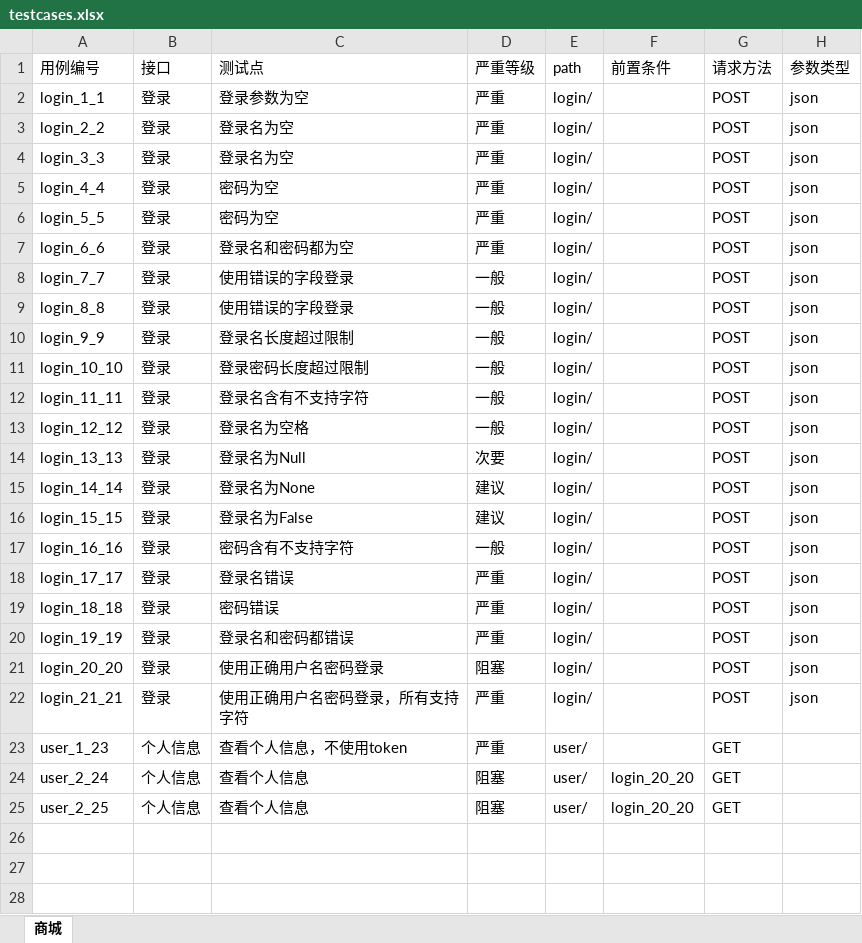
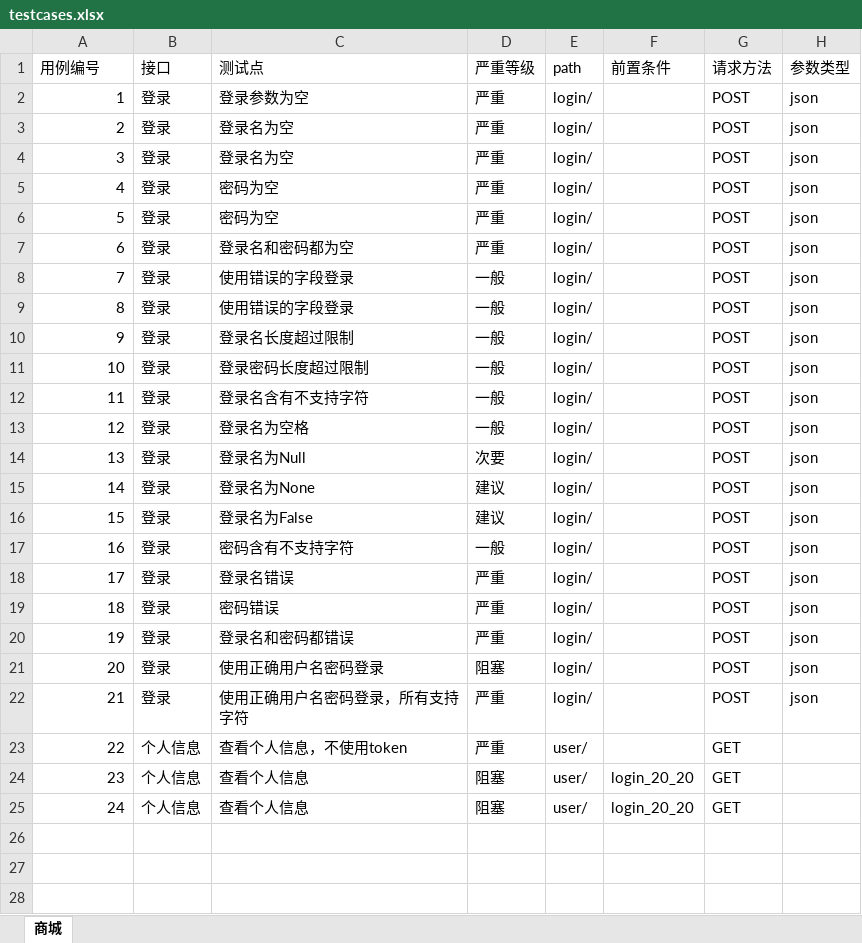
Before and after one commit to snowlts/TaotaoInfAutomation, an Excel workbook: data/testcases.xlsx, sheet 商城, drawn as a sheet; only a part is shown; values as stored, in another font and other column widths than the file's, no borders; rows hold the shown columns only; the diff covers the shown part only; the diff names each change by its address in the sheet, - before the commit and + after, or states it on an @@ line.

```diff
--- a/data/testcases.xlsx (sheet 商城)
+++ b/data/testcases.xlsx (sheet 商城)
-A2 (用例编号): login_1_1
+A2 (用例编号): 1
-A3 (用例编号): login_2_2
+A3 (用例编号): 2
-A4 (用例编号): login_3_3
+A4 (用例编号): 3
-A5 (用例编号): login_4_4
+A5 (用例编号): 4
-A6 (用例编号): login_5_5
+A6 (用例编号): 5
-A7 (用例编号): login_6_6
+A7 (用例编号): 6
-A8 (用例编号): login_7_7
+A8 (用例编号): 7
-A9 (用例编号): login_8_8
+A9 (用例编号): 8
-A10 (用例编号): login_9_9
+A10 (用例编号): 9
-A11 (用例编号): login_10_10
+A11 (用例编号): 10
-A12 (用例编号): login_11_11
+A12 (用例编号): 11
-A13 (用例编号): login_12_12
+A13 (用例编号): 12
-A14 (用例编号): login_13_13
+A14 (用例编号): 13
-A15 (用例编号): login_14_14
+A15 (用例编号): 14
-A16 (用例编号): login_15_15
+A16 (用例编号): 15
-A17 (用例编号): login_16_16
+A17 (用例编号): 16
-A18 (用例编号): login_17_17
+A18 (用例编号): 17
-A19 (用例编号): login_18_18
+A19 (用例编号): 18
-A20 (用例编号): login_19_19
+A20 (用例编号): 19
-A21 (用例编号): login_20_20
+A21 (用例编号): 20
-A22 (用例编号): login_21_21
+A22 (用例编号): 21
-A23 (用例编号): user_1_23
+A23 (用例编号): 22
-A24 (用例编号): user_2_24
+A24 (用例编号): 23
-A25 (用例编号): user_2_25
+A25 (用例编号): 24
+row 26: (empty)
+row 27: (empty)
+row 28: (empty)
```
Also changed, not shown: 66 added rows elsewhere in this sheet, 2 other files.
